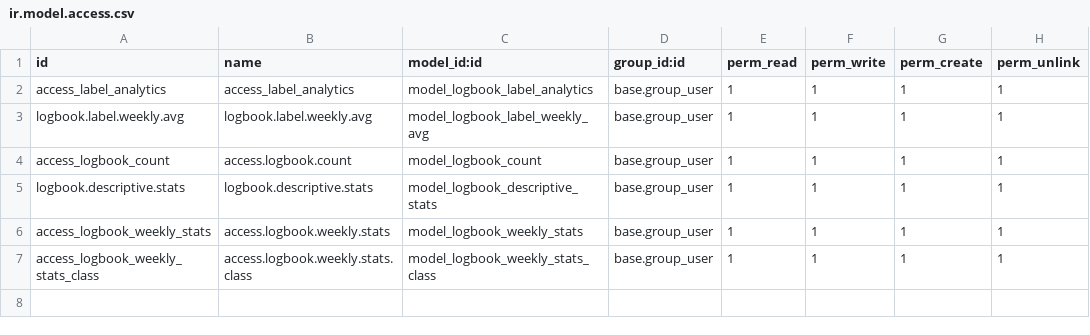
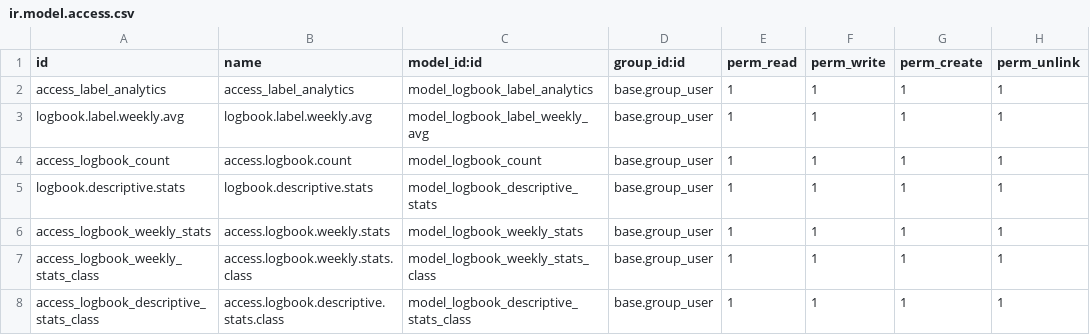
Before and after one commit to dementio-git/jtkpolban18, a CSV file: jtk_logbook_analytics/security/ir.model.access.csv, drawn as a sheet; the diff names each change by its address in the sheet, - before the commit and + after, or states it on an @@ line.

```diff
--- a/jtk_logbook_analytics/security/ir.model.access.csv
+++ b/jtk_logbook_analytics/security/ir.model.access.csv
+row 8: access_logbook_descriptive_stats_class | access.logbook.descriptive.stats.class | model_logbook_descriptive_stats_class | base.group_user | 1 | 1 | 1 | 1
```
Also changed, not shown: jtk_logbook_base/security/ir.model.access.csv, 13 other files.
